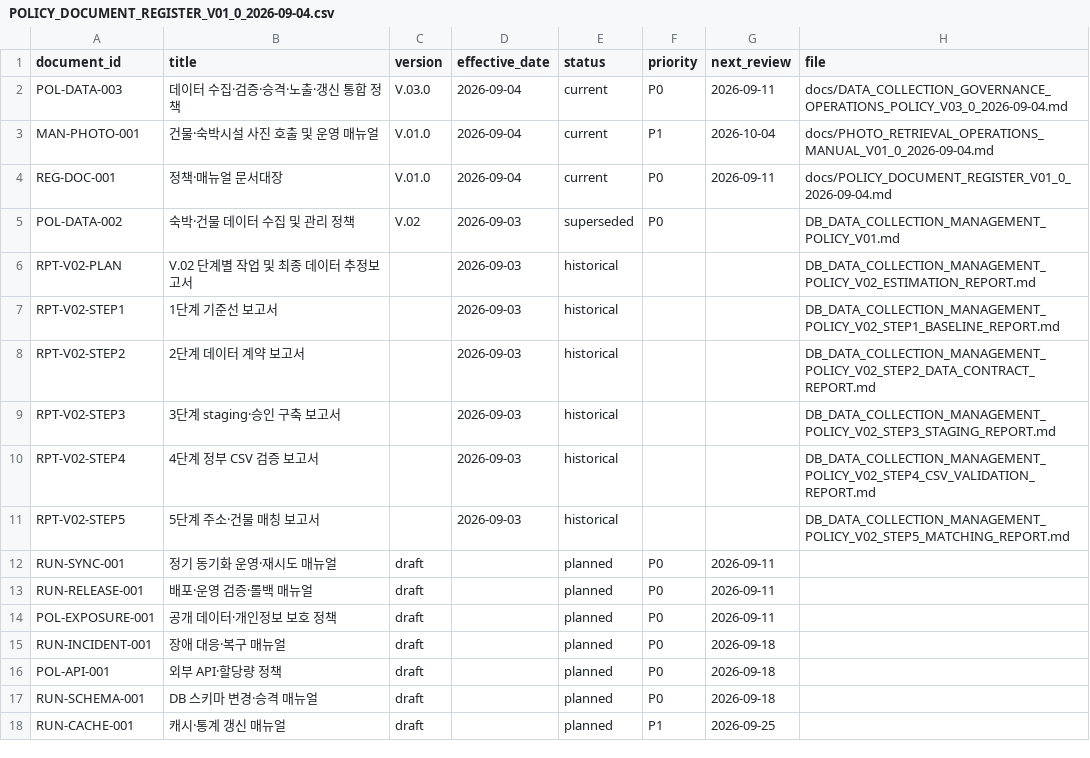
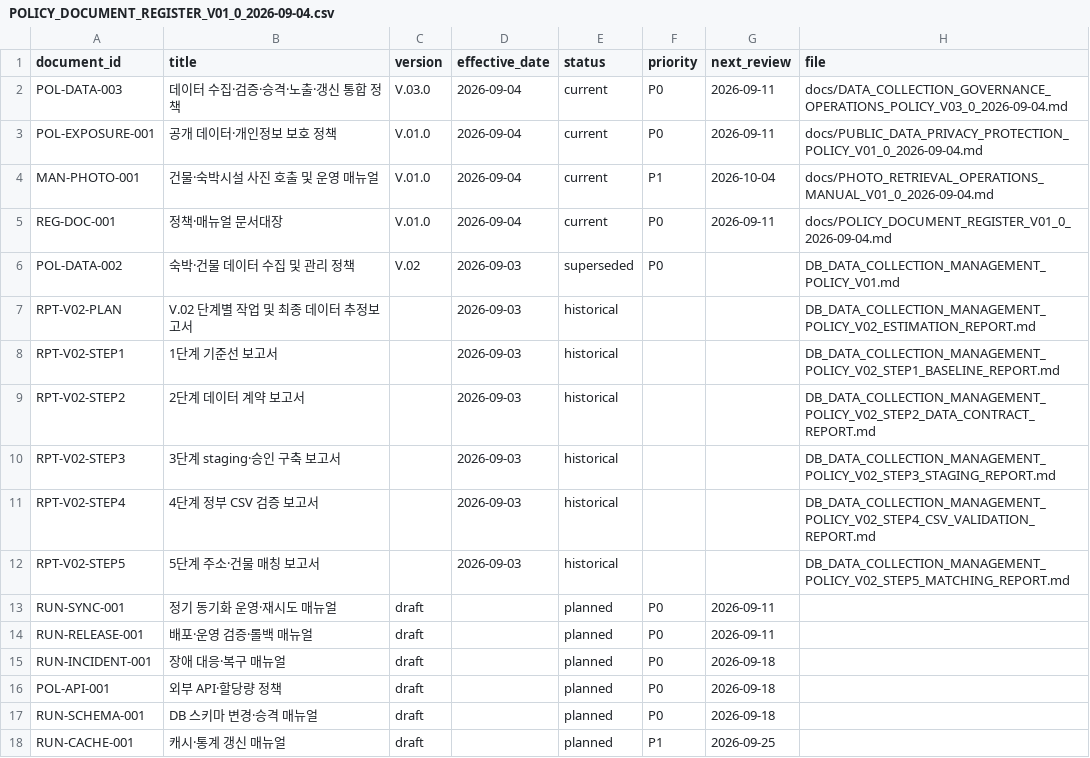
Before and after one commit to costac74888-gif/livingstay-realtrade, a CSV file: docs/POLICY_DOCUMENT_REGISTER_V01_0_2026-09-04.csv, drawn as a sheet; only a part is shown.

Commit message:
docs: define public data privacy policy
Replit-Task-Id: 6e4e686d-a23b-4cae-991d-58c254ac62aa
Replit-Merge-Attempt: MergeTask:6e4e686d-a23b-4cae-991d-58c254ac62aa:1:26775c7f

```diff
--- a/docs/POLICY_DOCUMENT_REGISTER_V01_0_2026-09-04.csv
+++ b/docs/POLICY_DOCUMENT_REGISTER_V01_0_2026-09-04.csv
@@ -2,2 +2,3 @@ document_id,title,version,effective_date,status,priority,next_review,file
 POL-DATA-003,데이터 수집·검증·승격·노출·갱신 통합 정책,V.03.0,2026-09-04,current,P0,2026-09-11,docs/DATA_COLLECTION_GOVERNANCE_OPERATIONS_POLICY_V03_0_2026-09-04.md
+POL-EXPOSURE-001,공개 데이터·개인정보 보호 정책,V.01.0,2026-09-04,current,P0,2026-09-11,docs/PUBLIC_DATA_PRIVACY_PROTECTION_POLICY_V01_0_2026-09-04.md
 MAN-PHOTO-001,건물·숙박시설 사진 호출 및 운영 매뉴얼,V.01.0,2026-09-04,current,P1,2026-10-04,docs/PHOTO_RETRIEVAL_OPERATIONS_MANUAL_V01_0_2026-09-04.md
@@ -13,3 +14,2 @@ RUN-SYNC-001,정기 동기화 운영·재시도 매뉴얼,draft,,planned,P0,2026
 RUN-RELEASE-001,배포·운영 검증·롤백 매뉴얼,draft,,planned,P0,2026-09-11,
-POL-EXPOSURE-001,공개 데이터·개인정보 보호 정책,draft,,planned,P0,2026-09-11,
 RUN-INCIDENT-001,장애 대응·복구 매뉴얼,draft,,planned,P0,2026-09-18,
```
Also changed, not shown: 9 other files.
